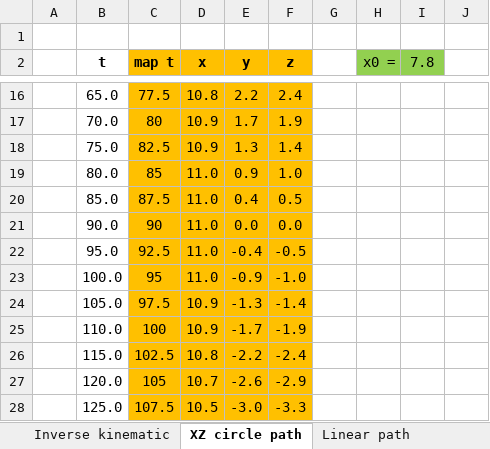
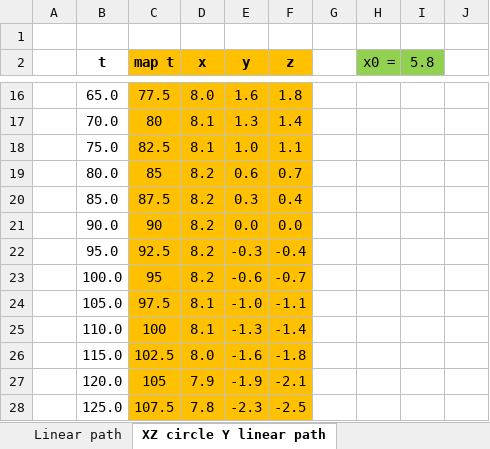
Before and after one commit to SiD86/Skynet_firmware, an Excel workbook: Docs/Calculation algorithm.xlsx, sheet XZ circle Y linear path, drawn as a sheet; only a part is shown, gaps mark what is left out; values as stored, in another font and other column widths than the file's, no borders; charts and pictures not drawn; the diff covers the shown part only; the diff names each change by its address in the sheet, - before the commit and + after, or states it on an @@ line.

Commit message:
Create Excel calculation of "XZ elliptical Y sinus" path

```diff
--- a/Docs/Calculation algorithm.xlsx (sheet XZ circle Y linear path)
+++ b/Docs/Calculation algorithm.xlsx (sheet XZ circle Y linear path)
-sheet tab: XZ circle path
+sheet tab: XZ circle Y linear path
@@ sheet tab order changed: Linear path | XZ circle Y linear path @@
-I2: 7.8
+I2: 5.8
-D16 (x): 10.8
+D16 (x): 8.0
-E16 (y): 2.2
+E16 (y): 1.6
-F16 (z): 2.4
+F16 (z): 1.8
-D17:D18 (x): 10.9
+D17:D18 (x): 8.1
-E17 (y): 1.7
+E17 (y): 1.3
-F17 (z): 1.9
+F17 (z): 1.4
-E18 (y): 1.3
+E18 (y): 1.0
-F18 (z): 1.4
+F18 (z): 1.1
-D19:D23 (x): 11.0
+D19:D23 (x): 8.2
-E19 (y): 0.9
+E19 (y): 0.6
-F19 (z): 1.0
+F19 (z): 0.7
-E20 (y): 0.4
+E20 (y): 0.3
-F20 (z): 0.5
+F20 (z): 0.4
-E22 (y): -0.4
+E22 (y): -0.3
-F22 (z): -0.5
+F22 (z): -0.4
-E23 (y): -0.9
+E23 (y): -0.6
-F23 (z): -1.0
+F23 (z): -0.7
-D24:D25 (x): 10.9
+D24:D25 (x): 8.1
-E24 (y): -1.3
+E24 (y): -1.0
-F24 (z): -1.4
+F24 (z): -1.1
-E25 (y): -1.7
+E25 (y): -1.3
-F25 (z): -1.9
+F25 (z): -1.4
-D26 (x): 10.8
+D26 (x): 8.0
-E26 (y): -2.2
+E26 (y): -1.6
-F26 (z): -2.4
+F26 (z): -1.8
-D27 (x): 10.7
+D27 (x): 7.9
-E27 (y): -2.6
+E27 (y): -1.9
-F27 (z): -2.9
+F27 (z): -2.1
-D28 (x): 10.5
+D28 (x): 7.8
-E28 (y): -3.0
+E28 (y): -2.3
-F28 (z): -3.3
+F28 (z): -2.5
```
Also changed, not shown: 91 edited cells, cell formats and merged cells elsewhere in this sheet, other sheet tabs, formulas that keep their value, charts or pictures.
